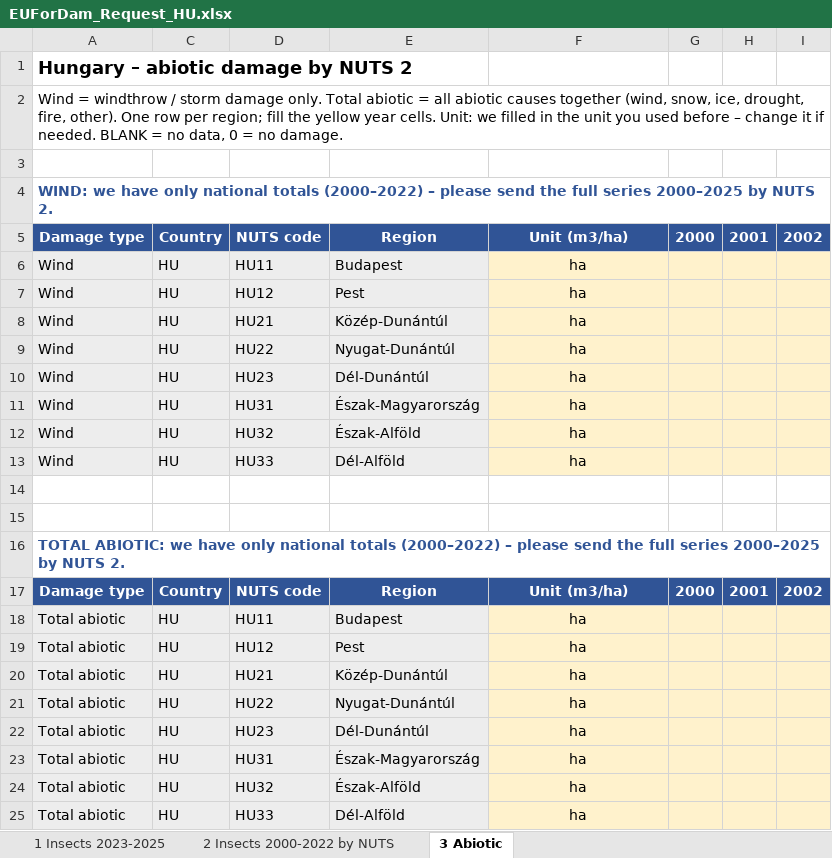
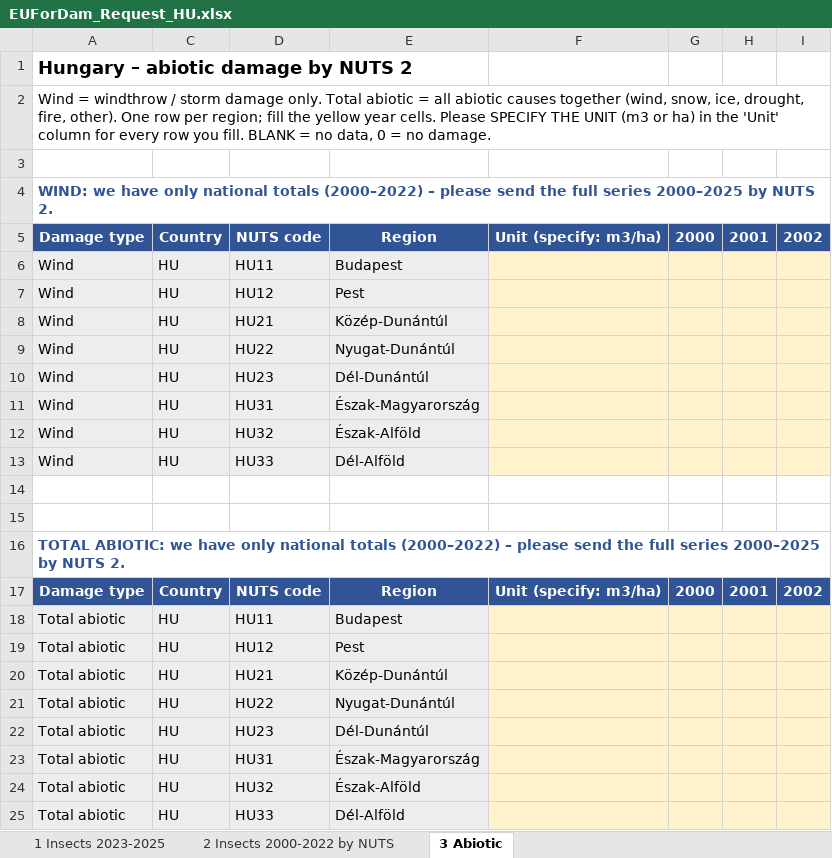
Before and after one commit to hazari2121/githubtraining, an Excel workbook: EUForDam/country_requests/EUForDam_Request_HU.xlsx, sheet 3 Abiotic, drawn as a sheet; only a part is shown; values as stored, in another font and other column widths than the file's, no borders; the diff names each change by its address in the sheet, - before the commit and + after, or states it on an @@ line.

```diff
--- a/EUForDam/country_requests/EUForDam_Request_HU.xlsx (sheet 3 Abiotic)
+++ b/EUForDam/country_requests/EUForDam_Request_HU.xlsx (sheet 3 Abiotic)
-A2: …year cells. Unit: we filled in the unit you used before – change it if needed. BLANK =…
+A2: …year cells. Please SPECIFY THE UNIT (m3 or ha) in the 'Unit' column for every row you fill. BLANK =…
-F5: Unit (m3/ha)
+F5: Unit (specify: m3/ha)
-F6:F13: ha
+F6:F13: (empty)
-F17: Unit (m3/ha)
+F17: Unit (specify: m3/ha)
-F18:F25: ha
+F18:F25: (empty)
```
Also changed, not shown: EUForDam/country_requests/EUForDam_Request_CH.xlsx, EUForDam/country_requests/EUForDam_Request_CZ.xlsx, 32 other files.
